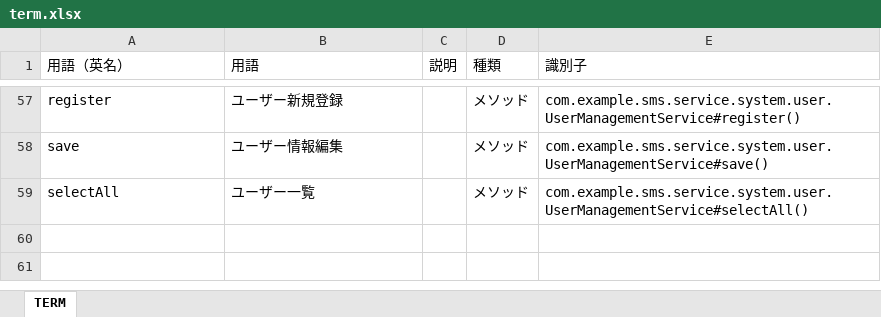
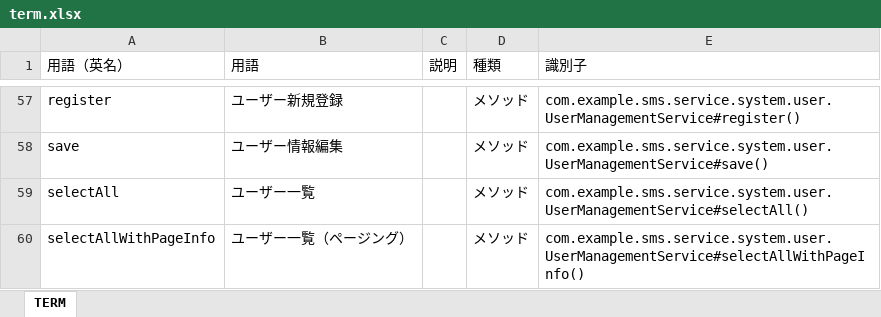
Before and after one commit to k2works/case-study-sales, an Excel workbook: docs/assets/release/v0_1_0/jig/term.xlsx, sheet TERM, drawn as a sheet; only a part is shown, gaps mark what is left out; values as stored, in another font and other column widths than the file's, no borders; the diff names each change by its address in the sheet, - before the commit and + after, or states it on an @@ line.

Commit message:
docs:v0.1.0リリース
Update Excel files, delete SVG, and enhance HTML

Updated application, business-rule, and term Excel files. Deleted the obsolete business-rule-overconcentration.svg. Improved HTML files by upgrading Mermaid.js, adding new links, and updating timestamps.

```diff
--- a/docs/assets/release/v0_1_0/jig/term.xlsx (sheet TERM)
+++ b/docs/assets/release/v0_1_0/jig/term.xlsx (sheet TERM)
+row 60: selectAllWithPageInfo | ユーザー一覧（ページング） |  | メソッド | com.example.sms.service.system.user.UserManagementService#selectAllWithPageInfo()
```
Also changed, not shown: docs/assets/release/v0_1_0/jig/application.xlsx, docs/assets/release/v0_1_0/jig/business-rule.xlsx, 13 other files.
